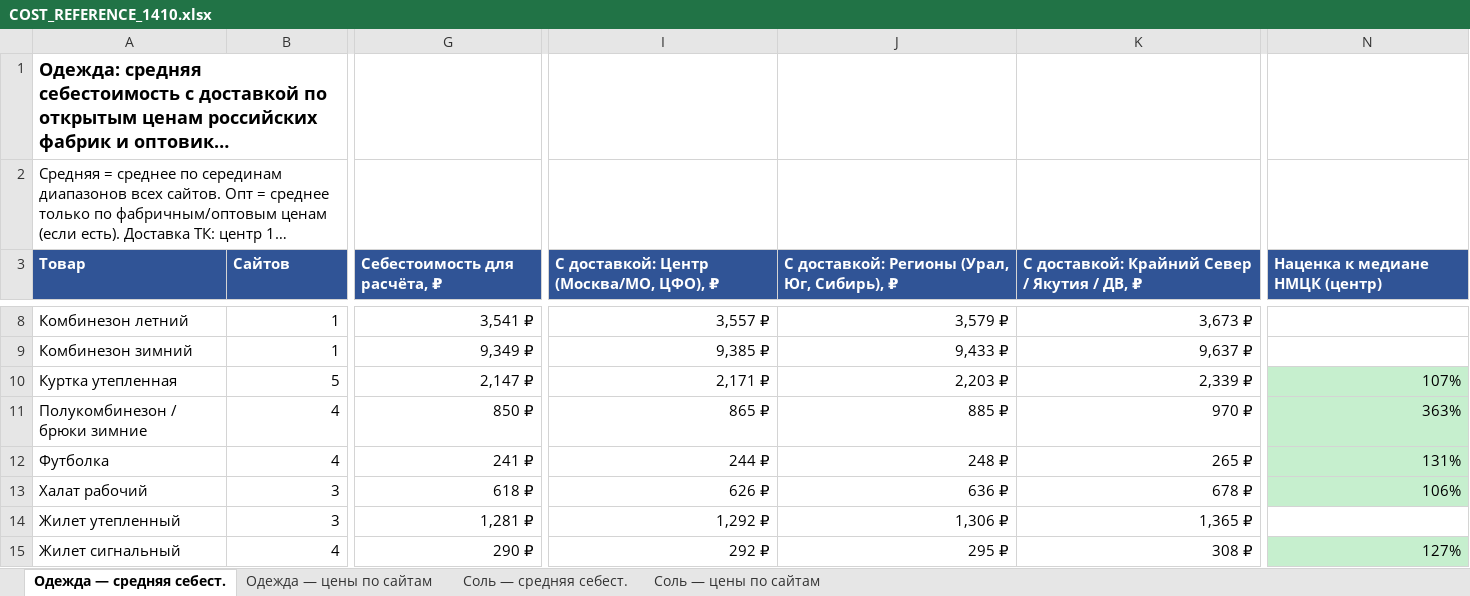
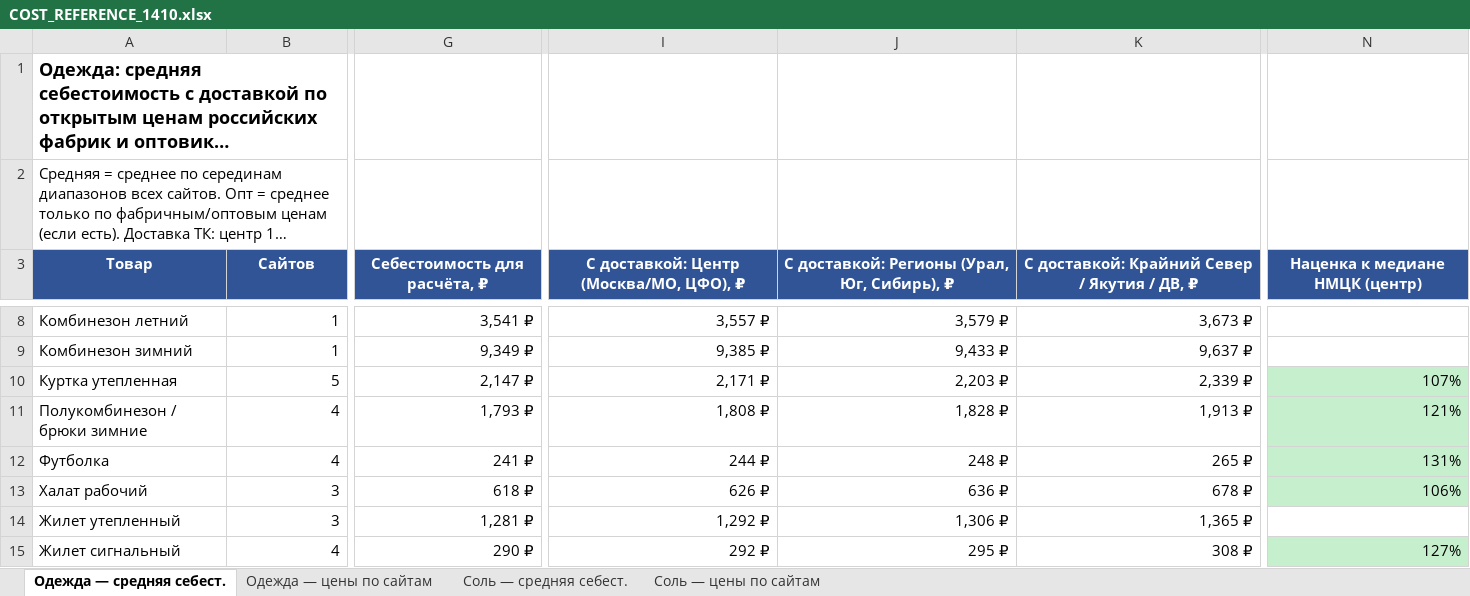
Before and after one commit to arorlov93/Tender-RUS-, an Excel workbook: COST_REFERENCE_1410.xlsx, sheet Одежда — средняя себест., drawn as a sheet; only a part is shown, gaps mark what is left out; long unchanged cells end in …; values as stored, in another font and other column widths than the file's, no borders; the diff covers the shown part only; the diff names each change by its address in the sheet, - before the commit and + after, or states it on an @@ line.

```diff
--- a/COST_REFERENCE_1410.xlsx (sheet Одежда — средняя себест.)
+++ b/COST_REFERENCE_1410.xlsx (sheet Одежда — средняя себест.)
-A3:N3 alignment: left
+A3:N3 alignment: center
-G11 (Себестоимость для расчёта, ₽): 850 ₽
+G11 (Себестоимость для расчёта, ₽): 1,793 ₽
-I11: 865 ₽
+I11: 1,808 ₽
-J11: 885 ₽
+J11: 1,828 ₽
-K11: 970 ₽
+K11: 1,913 ₽
-N11 (Наценка к медиане НМЦК (центр)): 363%
+N11 (Наценка к медиане НМЦК (центр)): 121%
```
Also changed, not shown: cell formats elsewhere in this sheet, sheet Соль — средняя себест., sheet Одежда — цены по сайтам, sheet Соль — цены по сайтам, DEEP_MARGIN_1210.xlsx, FINAL_TOP_1610.xlsx, 16 other files.
